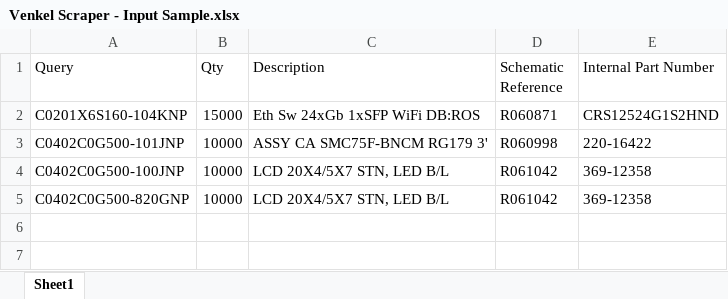
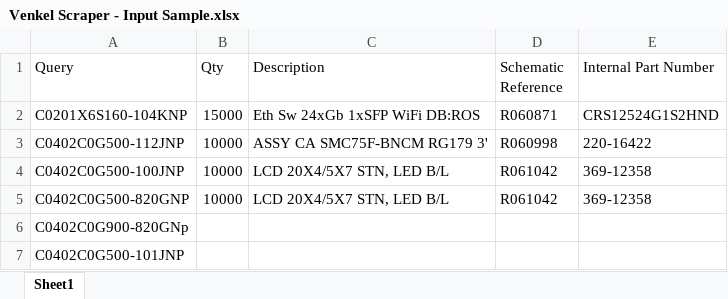
Before and after one commit to xlassix/venkel_scraper, an Excel workbook: Venkel Scraper - Input Sample.xlsx, sheet Sheet1, drawn as a sheet; values as stored, in another font and other column widths than the file's, no borders; the diff names each change by its address in the sheet, - before the commit and + after, or states it on an @@ line.

Commit message:
improvements
increased time for captcha
set delay between product pages
accounted for wrong query
checks for user login

```diff
--- a/Venkel Scraper - Input Sample.xlsx (sheet Sheet1)
+++ b/Venkel Scraper - Input Sample.xlsx (sheet Sheet1)
-A3 (Query): C0402C0G500-101JNP
+A3 (Query): C0402C0G500-112JNP
+row 6: C0402C0G900-820GNp
+row 7: C0402C0G500-101JNP
```
Also changed, not shown: 2 other files.
